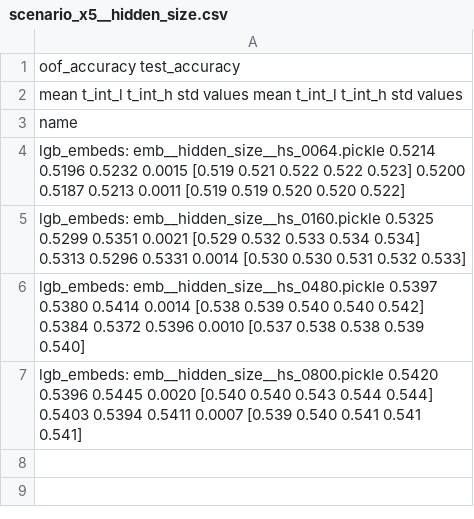
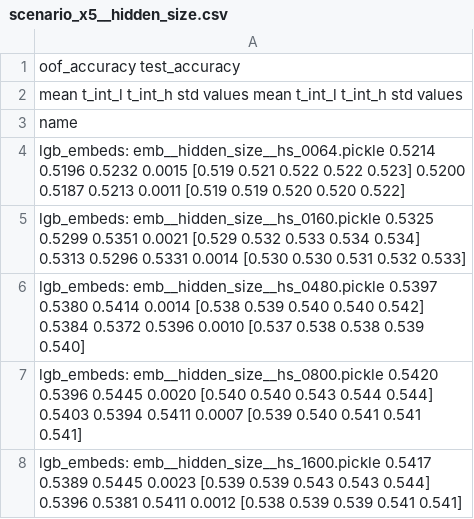
Before and after one commit to dllllb/pytorch-lifestream, a CSV file: experiments/scenario_x5/results/scenario_x5__hidden_size.csv, drawn as a sheet.

Commit message:
x5 hidden

```diff
--- a/experiments/scenario_x5/results/scenario_x5__hidden_size.csv
+++ b/experiments/scenario_x5/results/scenario_x5__hidden_size.csv
@@ -7 +7,2 @@ lgb_embeds: emb__hidden_size__hs_0480.pickle       0.5397  0.5380  0.5414 0.0014
 lgb_embeds: emb__hidden_size__hs_0800.pickle       0.5420  0.5396  0.5445 0.0020  [0.540 0.540 0.543 0.544 0.544]        0.5403  0.5394  0.5411 0.0007  [0.539 0.540 0.541 0.541 0.541]
+lgb_embeds: emb__hidden_size__hs_1600.pickle       0.5417  0.5389  0.5445 0.0023  [0.539 0.539 0.543 0.543 0.544]        0.5396  0.5381  0.5411 0.0012  [0.538 0.539 0.539 0.541 0.541]
```
Also changed, not shown: 1 other file.
